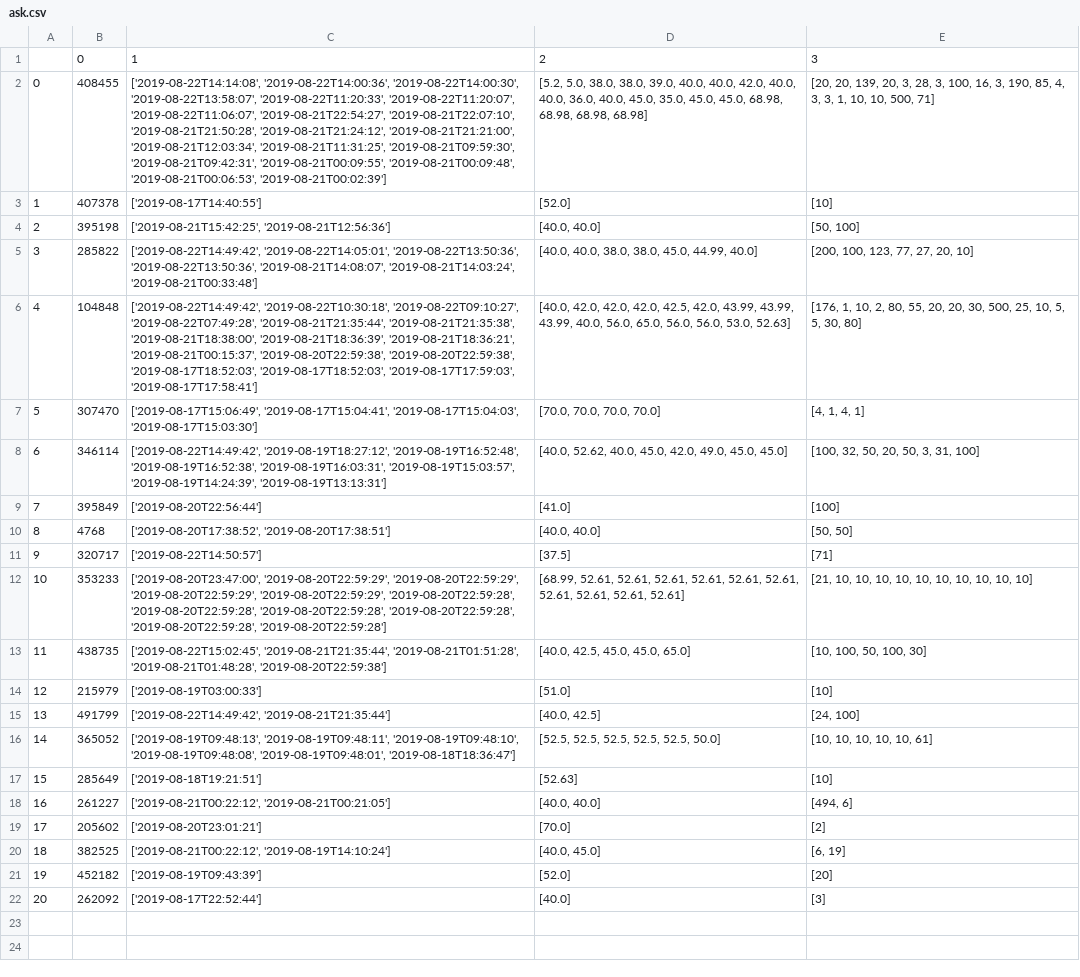
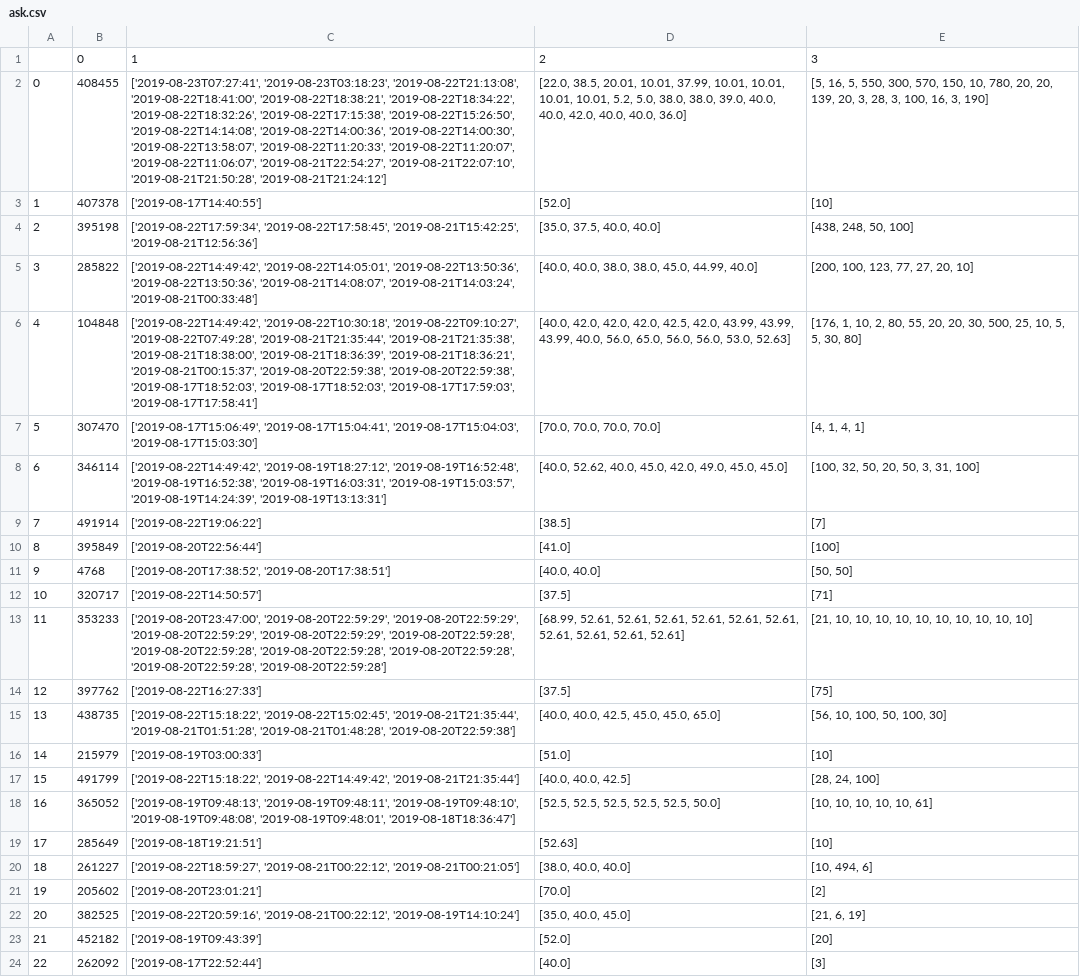
Before and after one commit to pleiadesian/tinygrail-monitor, a CSV file: ask.csv, drawn as a sheet; addresses are those after the commit; the diff names each change by its address in the sheet, - before the commit and + after, or states it on an @@ line.

```diff
--- a/ask.csv
+++ b/ask.csv
-C2: ['2019-08-22T14:14:08', '2019-08-22T14:00:36', '2019-08-22T14:00:30', '2019-08-22T13:58:07', '2019-08-22T11:20:33', '2019-08-22T11:20:07', '2019-08-22T11:06:07', '2019-08-21T22:54:27', '2019-08-21T22:07:10', '2019-08-21T21:50:28', '2019-08-21T21:24:12', '2019-08-21T21:21:00', '2019-08-21T12:03:34', '2019-08-21T11:31:25', '2019-08-21T09:59:30', '2019-08-21T09:42:31', '2019-08-21T00:09:55', '2019-08-21T00:09:48', '2019-08-21T00:06:53', '2019-08-21T00:02:39']
+C2: ['2019-08-23T07:27:41', '2019-08-23T03:18:23', '2019-08-22T21:13:08', '2019-08-22T18:41:00', '2019-08-22T18:38:21', '2019-08-22T18:34:22', '2019-08-22T18:32:26', '2019-08-22T17:15:38', '2019-08-22T15:26:50', '2019-08-22T14:14:08', '2019-08-22T14:00:36', '2019-08-22T14:00:30', '2019-08-22T13:58:07', '2019-08-22T11:20:33', '2019-08-22T11:20:07', '2019-08-22T11:06:07', '2019-08-21T22:54:27', '2019-08-21T22:07:10', '2019-08-21T21:50:28', '2019-08-21T21:24:12']
-D2: [5.2, 5.0, 38.0, 38.0, 39.0, 40.0, 40.0, 42.0, 40.0, 40.0, 36.0, 40.0, 45.0, 35.0, 45.0, 45.0, 68.98, 68.98, 68.98, 68.98]
+D2: [22.0, 38.5, 20.01, 10.01, 37.99, 10.01, 10.01, 10.01, 10.01, 5.2, 5.0, 38.0, 38.0, 39.0, 40.0, 40.0, 42.0, 40.0, 40.0, 36.0]
-E2: [20, 20, 139, 20, 3, 28, 3, 100, 16, 3, 190, 85, 4, 3, 3, 1, 10, 10, 500, 71]
+E2: [5, 16, 5, 550, 300, 570, 150, 10, 780, 20, 20, 139, 20, 3, 28, 3, 100, 16, 3, 190]
-C4: ['2019-08-21T15:42:25', '2019-08-21T12:56:36']
+C4: ['2019-08-22T17:59:34', '2019-08-22T17:58:45', '2019-08-21T15:42:25', '2019-08-21T12:56:36']
-D4: [40.0, 40.0]
+D4: [35.0, 37.5, 40.0, 40.0]
-E4: [50, 100]
+E4: [438, 248, 50, 100]
+row 9: 7 | 491914 | ['2019-08-22T19:06:22'] | [38.5] | [7]
@@ column A renumbered from row 10 down @@
+row 14: 12 | 397762 | ['2019-08-22T16:27:33'] | [37.5] | [75]
-C15: ['2019-08-22T15:02:45', '2019-08-21T21:35:44', '2019-08-21T01:51:28',…
+C15: ['2019-08-22T15:18:22', '2019-08-22T15:02:45', '2019-08-21T21:35:44', '2019-08-21T01:51:28',…
-D15: [40.0, 42.5, 45.0, 45.0, 65.0]
+D15: [40.0, 40.0, 42.5, 45.0, 45.0, 65.0]
-E15: [10, 100, 50, 100, 30]
+E15: [56, 10, 100, 50, 100, 30]
-C17: ['2019-08-22T14:49:42', '2019-08-21T21:35:44']
+C17: ['2019-08-22T15:18:22', '2019-08-22T14:49:42', '2019-08-21T21:35:44']
-D17: [40.0, 42.5]
+D17: [40.0, 40.0, 42.5]
-E17: [24, 100]
+E17: [28, 24, 100]
-C20: ['2019-08-21T00:22:12', '2019-08-21T00:21:05']
+C20: ['2019-08-22T18:59:27', '2019-08-21T00:22:12', '2019-08-21T00:21:05']
-D20: [40.0, 40.0]
+D20: [38.0, 40.0, 40.0]
-E20: [494, 6]
+E20: [10, 494, 6]
-C22: ['2019-08-21T00:22:12', '2019-08-19T14:10:24']
+C22: ['2019-08-22T20:59:16', '2019-08-21T00:22:12', '2019-08-19T14:10:24']
-D22: [40.0, 45.0]
+D22: [35.0, 40.0, 45.0]
-E22: [6, 19]
+E22: [21, 6, 19]
```
Also changed, not shown: bid.csv, 4 other files.
